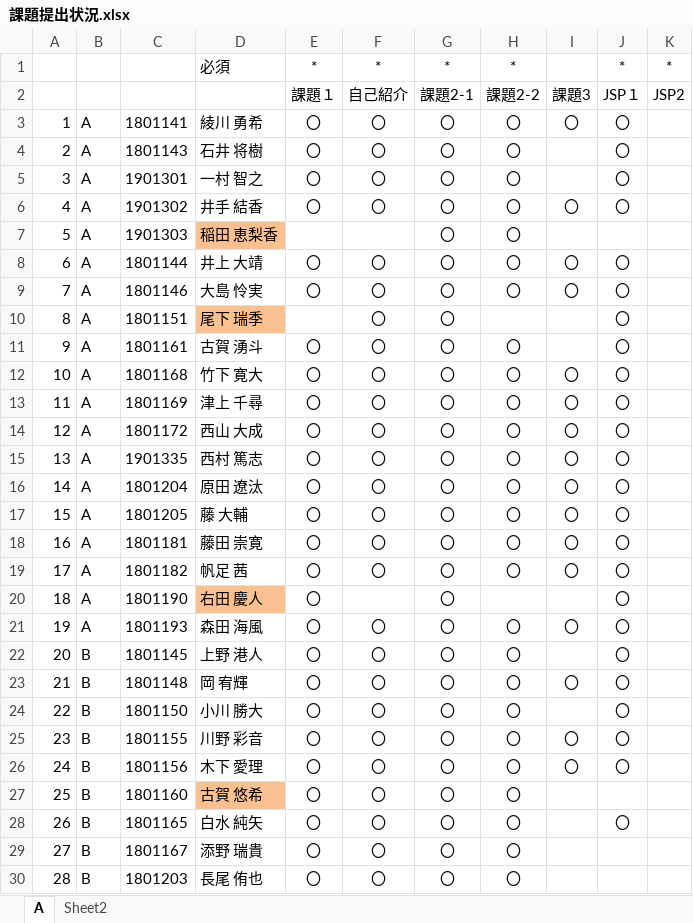
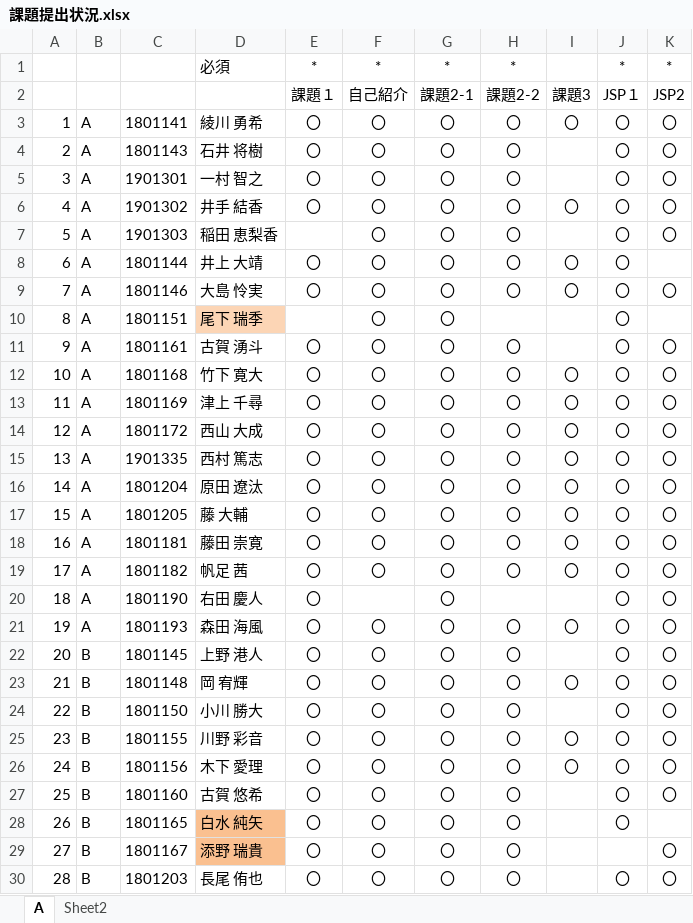
Before and after one commit to nishino-naoyuki/2019Web, an Excel workbook: 演習/課題提出状況.xlsx, sheet A, drawn as a sheet; only a part is shown; values as stored, in another font and other column widths than the file's, no borders; the diff covers the shown part only; the diff names each change by its address in the sheet, - before the commit and + after, or states it on an @@ line.

Commit message:
Update 課題提出状況.xlsx

```diff
--- a/演習/課題提出状況.xlsx (sheet A)
+++ b/演習/課題提出状況.xlsx (sheet A)
-K3:K7: (empty)
+K3:K7: 〇
-D7 fill: #FAC090
+D7 fill: none
-F7: (empty)
+F7: 〇
-J7: (empty)
+J7: 〇
-K9: (empty)
+K9: 〇
-D10 fill: #FAC090
+D10 fill: #FCD5B5
-K11:K27: (empty)
+K11:K27: 〇
-D20 fill: #FAC090
+D20 fill: none
-D27 fill: #FAC090
+D27 fill: none
-J27: (empty)
+J27: 〇
-D28:D29 fill: none
+D28:D29 fill: #FAC090
-K29:K30: (empty)
+K29:K30: 〇
-J30: (empty)
+J30: 〇
```
Also changed, not shown: 12 edited cells and cell formats elsewhere in this sheet.
